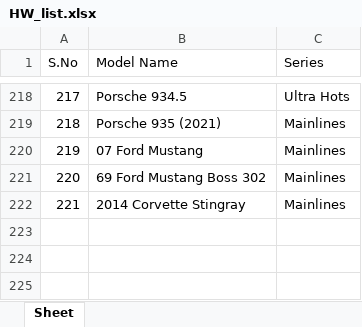
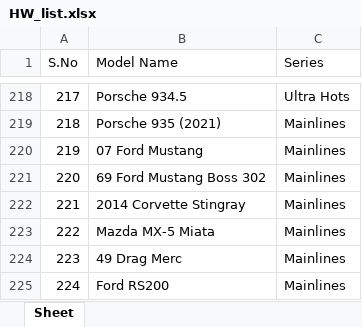
Before and after one commit to AnkurRam2002/DieCastTracker, an Excel workbook: data/HW_list.xlsx, sheet Sheet, drawn as a sheet; only a part is shown, gaps mark what is left out; values as stored, in another font and other column widths than the file's, no borders; the diff names each change by its address in the sheet, - before the commit and + after, or states it on an @@ line.

```diff
--- a/data/HW_list.xlsx (sheet Sheet)
+++ b/data/HW_list.xlsx (sheet Sheet)
+row 223: 222 | Mazda MX-5 Miata | Mainlines
+row 224: 223 | 49 Drag Merc | Mainlines
+row 225: 224 | Ford RS200 | Mainlines
```
Also changed, not shown: 2 other files.
